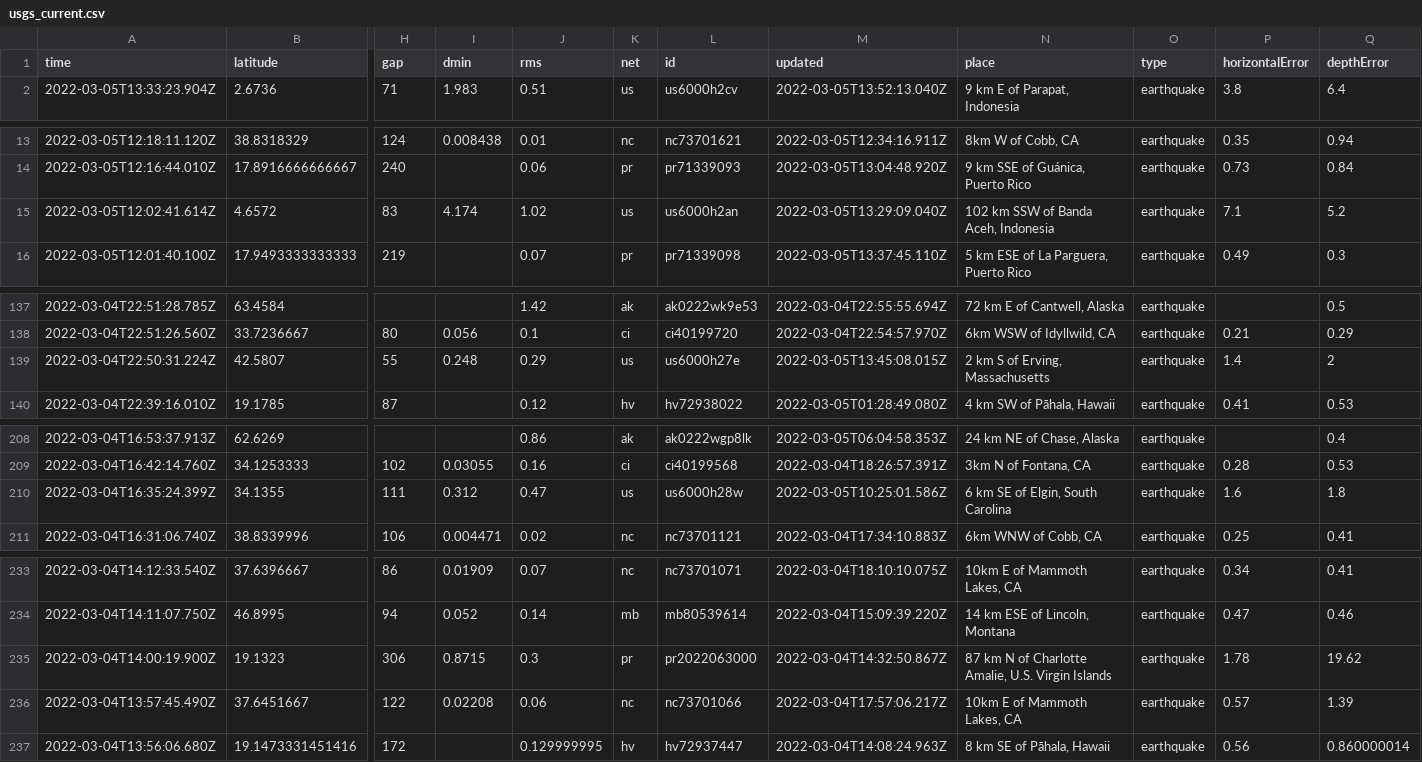
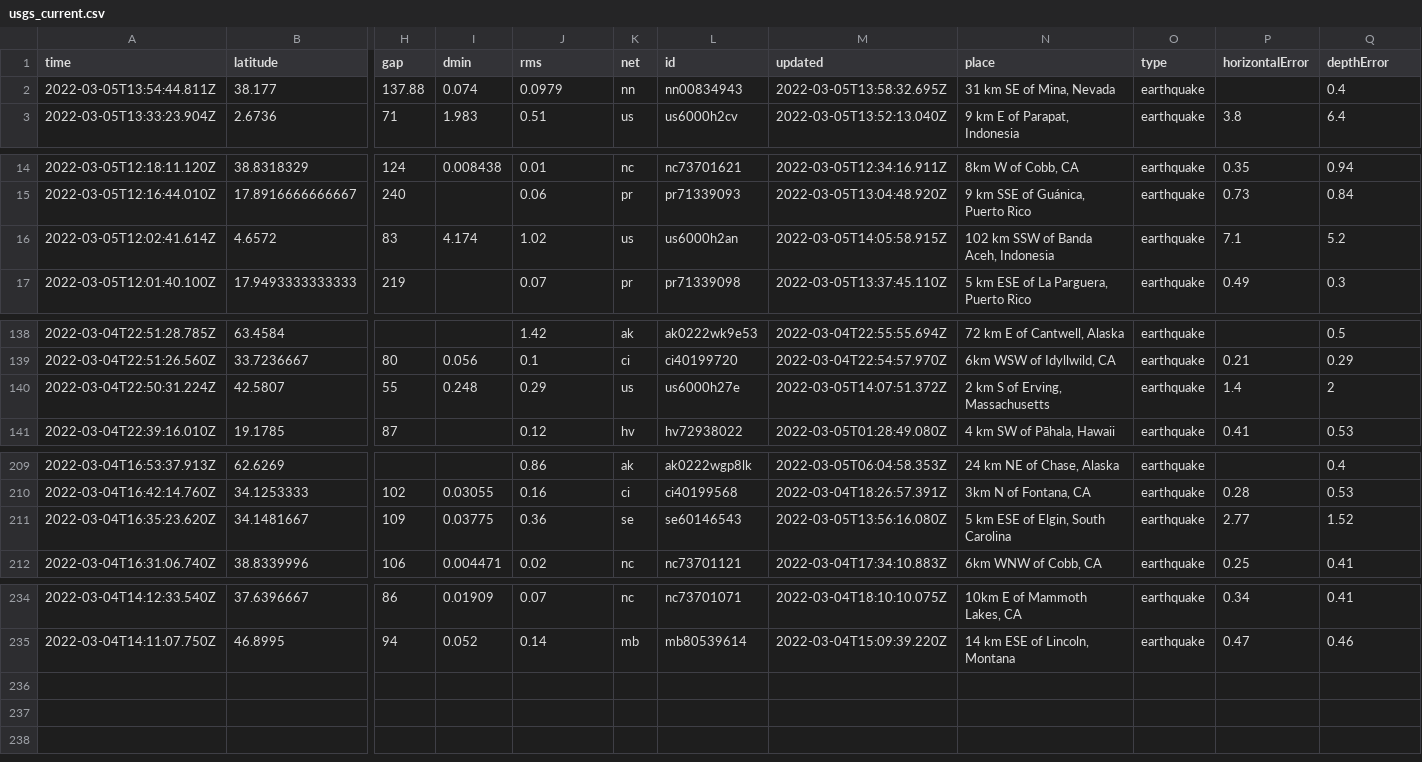
Before and after one commit to sahanasjay/nicar-22-git-actions, a CSV file: usgs_current.csv, drawn as a sheet; only a part is shown, gaps mark what is left out; removed rows and columns are numbered as before the commit, all else as after; rows hold the shown columns only; the diff names each change by its address in the sheet, - before the commit and + after, or states it on an @@ line.

```diff
--- a/usgs_current.csv
+++ b/usgs_current.csv
+row 2: 2022-03-05T13:54:44.811Z | 38.177 | 137.88 | 0.074 | 0.0979 | nn | nn00834943 | 2022-03-05T13:58:32.695Z | 31 km SE of Mina, Nevada | earthquake |  | 0.4
-M16 (updated): 2022-03-05T13:29:09.040Z
+M16 (updated): 2022-03-05T14:05:58.915Z
-M140 (updated): 2022-03-05T13:45:08.015Z
+M140 (updated): 2022-03-05T14:07:51.372Z
-row 210: 2022-03-04T16:35:24.399Z | 34.1355 | 111 | 0.312 | 0.47 | us | us6000h28w | 2022-03-05T10:25:01.586Z | 6 km SE of Elgin, South Carolina | earthquake | 1.6 | 1.8
+row 211: 2022-03-04T16:35:23.620Z | 34.1481667 | 109 | 0.03775 | 0.36 | se | se60146543 | 2022-03-05T13:56:16.080Z | 5 km ESE of Elgin, South Carolina | earthquake | 2.77 | 1.52
-row 235: 2022-03-04T14:00:19.900Z | 19.1323 | 306 | 0.8715 | 0.3 | pr | pr2022063000 | 2022-03-04T14:32:50.867Z | 87 km N of Charlotte Amalie, U.S. Virgin Islands | earthquake | 1.78 | 19.62
-row 236: 2022-03-04T13:57:45.490Z | 37.6451667 | 122 | 0.02208 | 0.06 | nc | nc73701066 | 2022-03-04T17:57:06.217Z | 10km E of Mammoth Lakes, CA | earthquake | 0.57 | 1.39
-row 237: 2022-03-04T13:56:06.680Z | 19.1473331451416 | 172 |  | 0.129999995 | hv | hv72937447 | 2022-03-04T14:08:24.963Z | 8 km SE of Pāhala, Hawaii | earthquake | 0.56 | 0.860000014
```
Also changed, not shown: usgs_main.csv.
